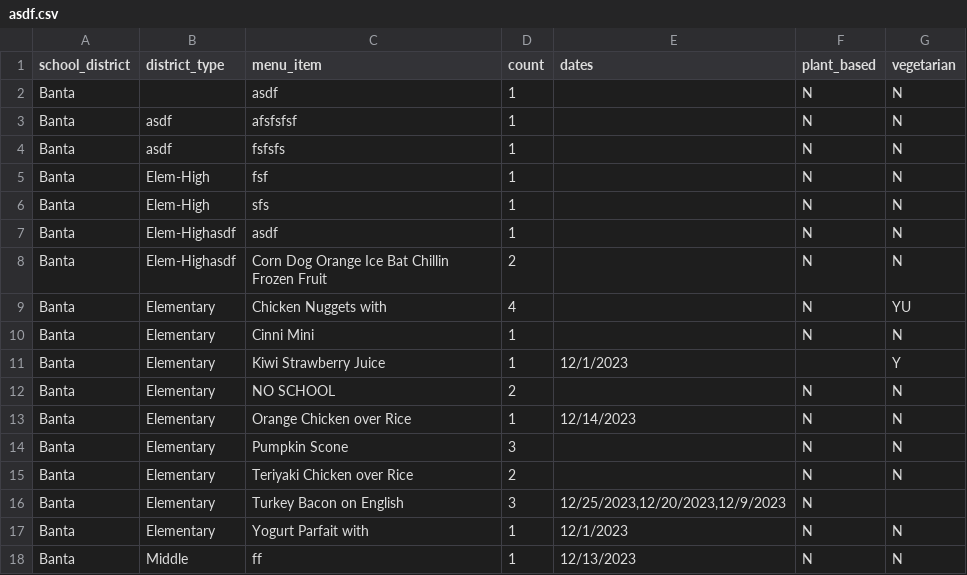
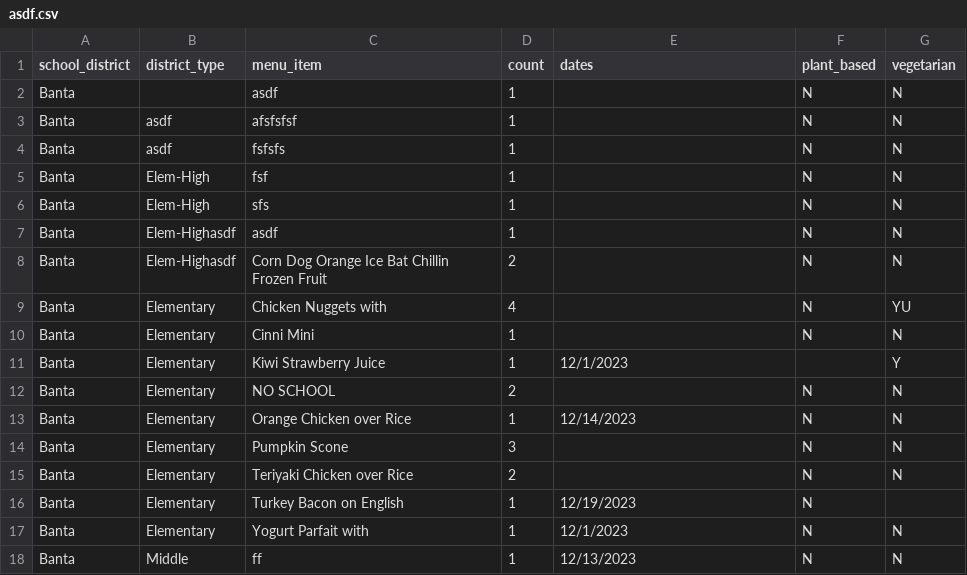
Before and after one commit to LiterallyUniqueLogin/MenuDataCollectionTool, a CSV file: asdf.csv, drawn as a sheet.

Commit message:
Got unselecting dates to work

```diff
--- a/asdf.csv
+++ b/asdf.csv
@@ -15,3 +15,3 @@ Banta,Elementary,Pumpkin Scone,3,"",N,N
 Banta,Elementary,Teriyaki Chicken over Rice,2,"",N,N
-Banta,Elementary,Turkey Bacon on English,3,"12/25/2023,12/20/2023,12/9/2023",N,""
+Banta,Elementary,Turkey Bacon on English,1,12/19/2023,N,""
 Banta,Elementary,Yogurt Parfait with,1,12/1/2023,N,N
```
Also changed, not shown: 1 other file.
